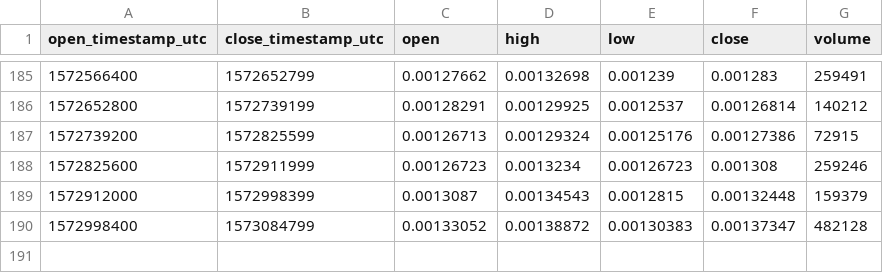
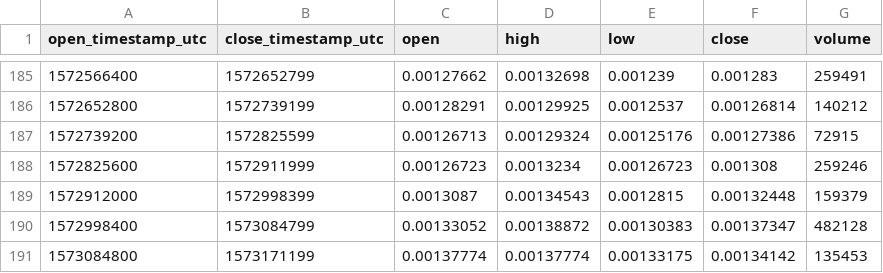
Before and after one commit to cryptobigbro/coinbasepro-BAT-ETH, a CSV file: coinbasepro-BAT-ETH-1d.csv, drawn as a sheet; only a part is shown, gaps mark what is left out.

```diff
--- a/coinbasepro-BAT-ETH-1d.csv
+++ b/coinbasepro-BAT-ETH-1d.csv
@@ -190 +190,2 @@ open_timestamp_utc,close_timestamp_utc,open,high,low,close,volume
 1572998400,1573084799,0.00133052,0.00138872,0.00130383,0.00137347,482128
+1573084800,1573171199,0.00137774,0.00137774,0.00133175,0.00134142,135453
```
Also changed, not shown: coinbasepro-BAT-ETH-1h.csv, 1 other file.
